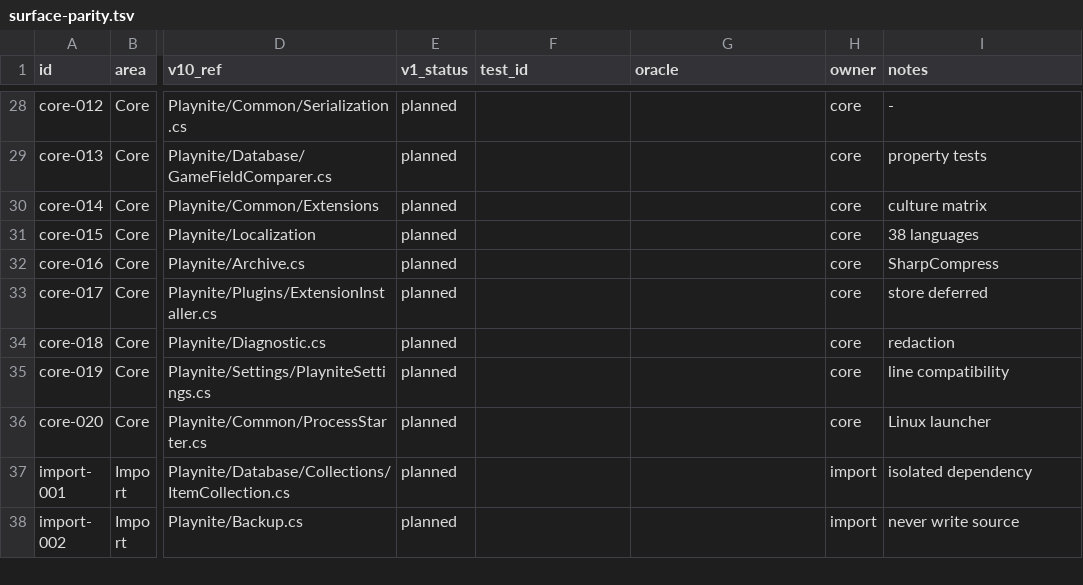
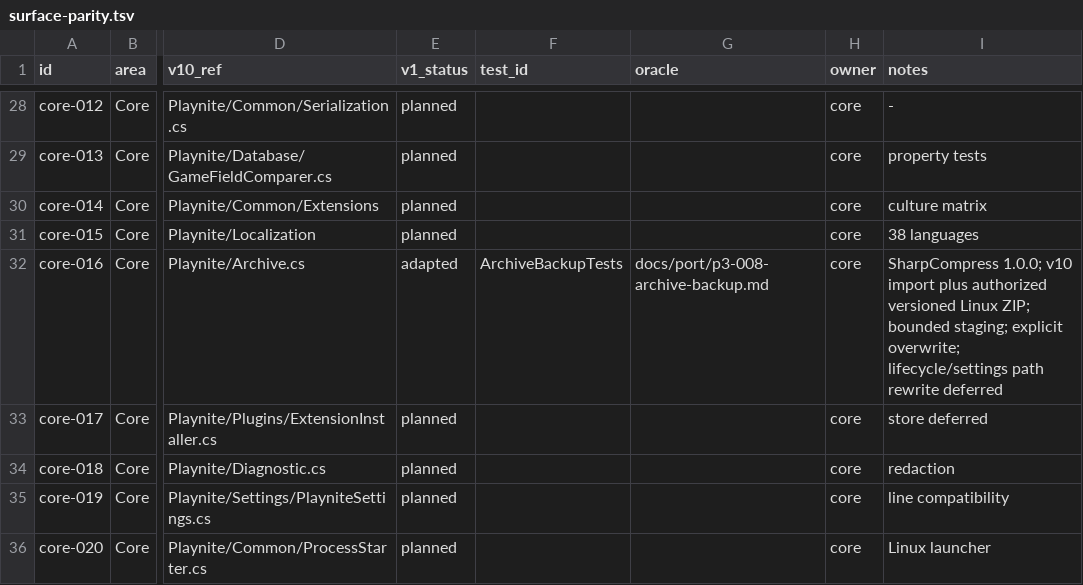
Before and after one commit to seanburkes/playnite-linux, a TSV file: docs/port/surface-parity.tsv, drawn as a sheet; only a part is shown, gaps mark what is left out; the shorter side is filled out with more unchanged rows; the diff names each change by its address in the sheet, - before the commit and + after, or states it on an @@ line.

Commit message:
feat(core): port bounded archive and versioned backup layer

```diff
--- a/docs/port/surface-parity.tsv
+++ b/docs/port/surface-parity.tsv
-E32 (v1_status): planned
+E32 (v1_status): adapted
-F32 (test_id): (empty)
+F32 (test_id): ArchiveBackupTests
-G32 (oracle): (empty)
+G32 (oracle): docs/port/p3-008-archive-backup.md
-I32 (notes): SharpCompress
+I32 (notes): SharpCompress 1.0.0; v10 import plus authorized versioned Linux ZIP; bounded staging; explicit overwrite; lifecycle/settings path rewrite deferred
```
Also changed, not shown: 23 other files.
